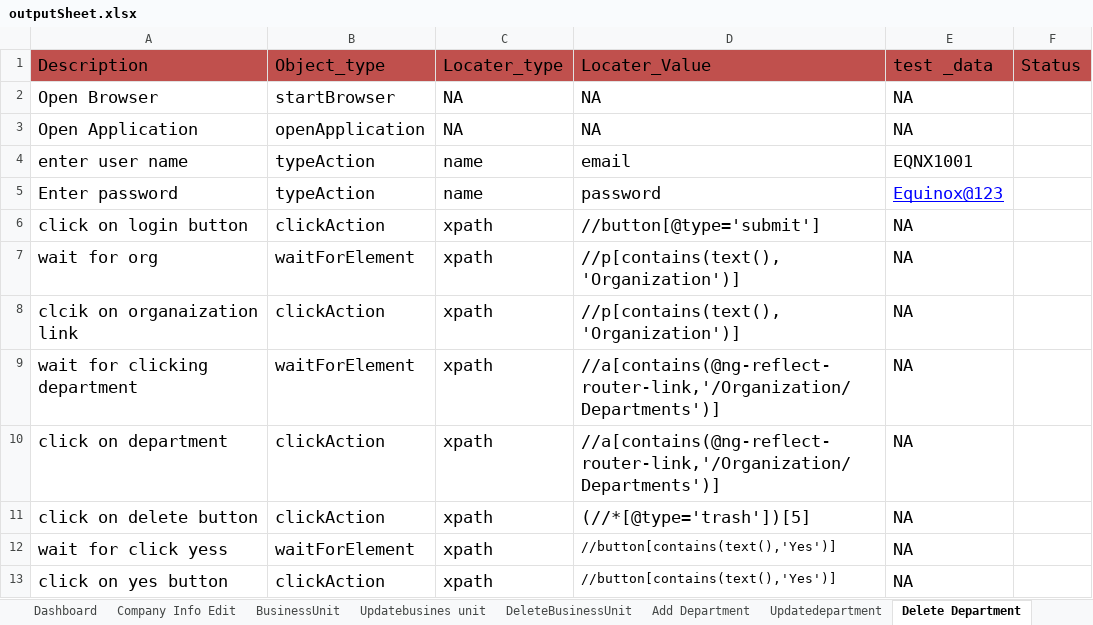
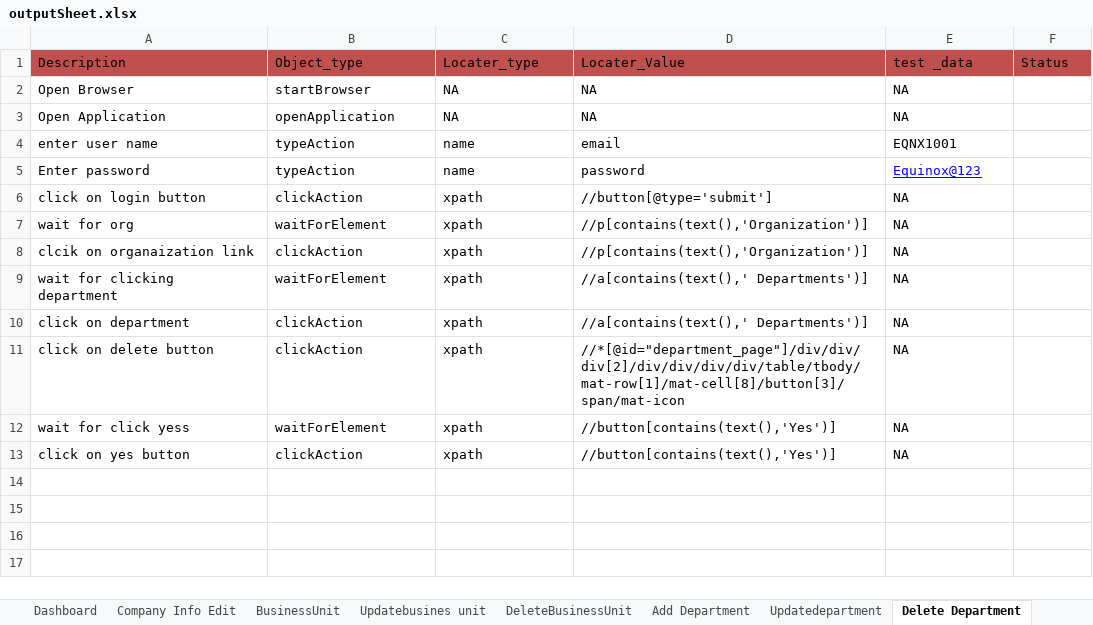
Before and after one commit to Momuntazsyed/HRMS, an Excel workbook: pack/OutputFile/outputSheet.xlsx, sheet Delete Department, drawn as a sheet; values as stored, in another font and other column widths than the file's, no borders; the diff names each change by its address in the sheet, - before the commit and + after, or states it on an @@ line.

```diff
--- a/pack/OutputFile/outputSheet.xlsx (sheet Delete Department)
+++ b/pack/OutputFile/outputSheet.xlsx (sheet Delete Department)
@@ A1:F1 text size: smaller @@
@@ A2:E11 text size: smaller @@
-D9:D10: //a[contains(@ng-reflect-router-link,'/Organization/Departments')]
+D9:D10: //a[contains(text(),' Departments')]
-D11: (//*[@type='trash'])[5]
+D11: //*[@id="department_page"]/div/div/div[2]/div/div/div/div/table/tbody/mat-row[1]/mat-cell[8]/button[3]/span/mat-icon
@@ A12:C13 text size: smaller @@
@@ E12:E13 text size: smaller @@
```
Also changed, not shown: sheet HRAdd, sheet Add Department, sheet Siteconfig-general, sheet Updatedepartment, sheet Ethinic_code, sheet Updatebusines unit, 7 more sheets, pack/TestInputs/inputFile.xlsx, 26 other files.
